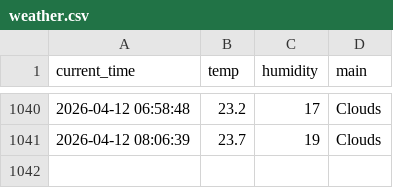
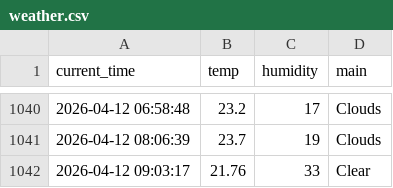
Before and after one commit to nayeho/weather_5m, a CSV file: weather.csv, drawn as a sheet; only a part is shown, gaps mark what is left out; the diff names each change by its address in the sheet, - before the commit and + after, or states it on an @@ line.

```diff
--- a/weather.csv
+++ b/weather.csv
+row 1042: 2026-04-12 09:03:17 | 21.76 | 33 | Clear
```
